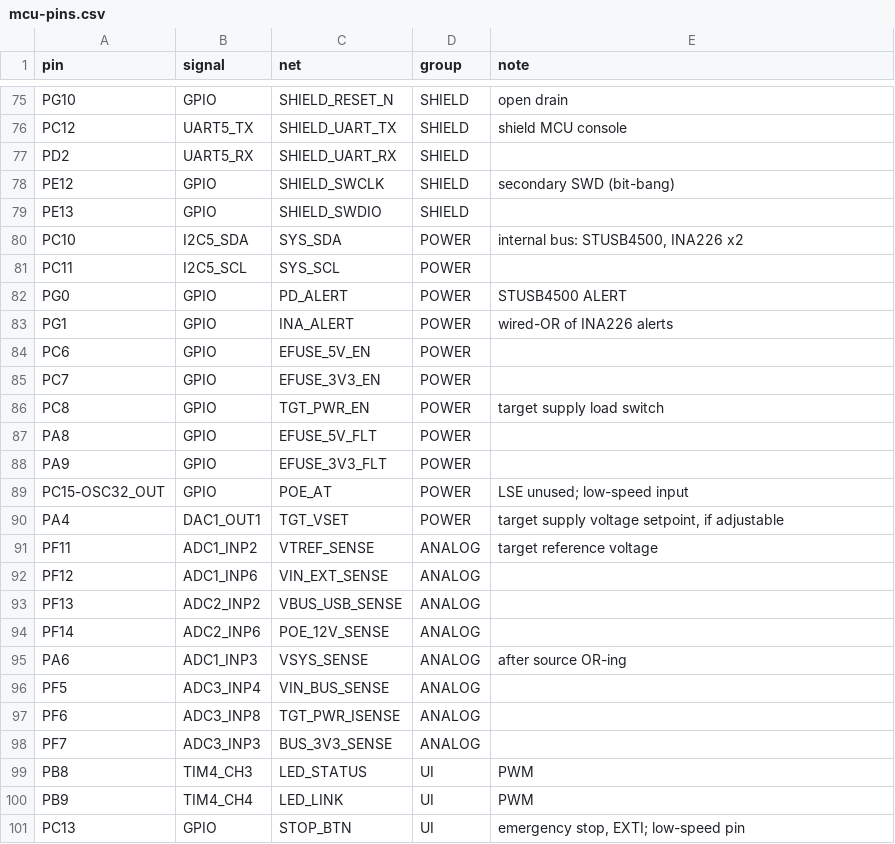
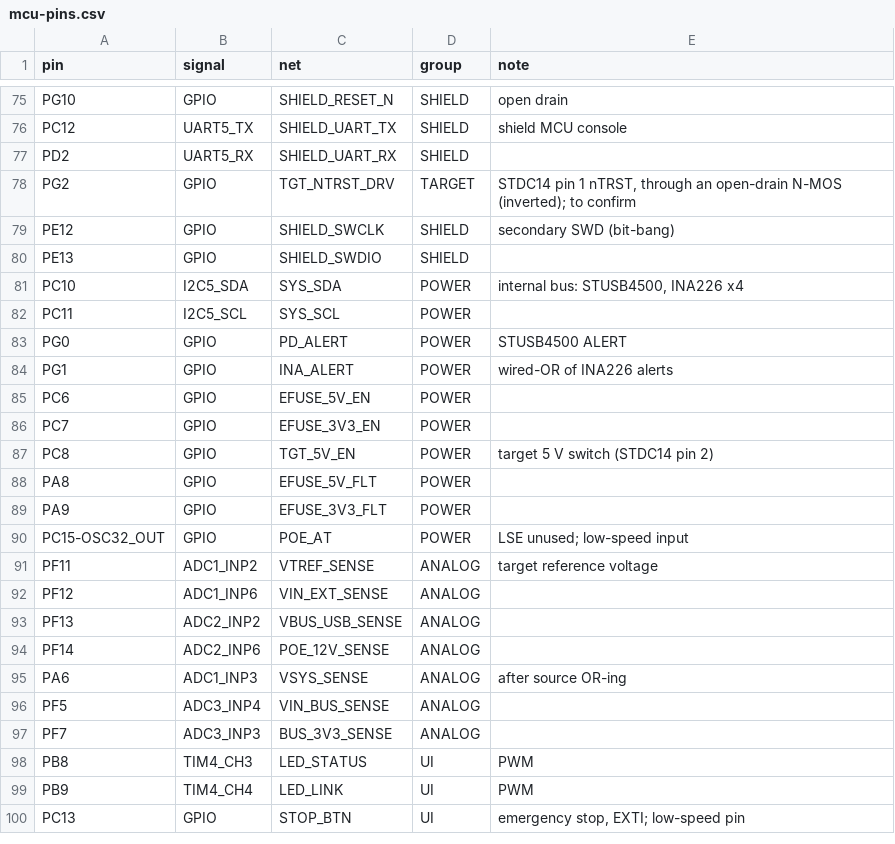
Before and after one commit to Otatiaro/archet, a CSV file: hardware/mcu-pins.csv, drawn as a sheet; only a part is shown, gaps mark what is left out.

```diff
--- a/hardware/mcu-pins.csv
+++ b/hardware/mcu-pins.csv
@@ -77,5 +77,6 @@ PC12,UART5_TX,SHIELD_UART_TX,SHIELD,shield MCU console
 PD2,UART5_RX,SHIELD_UART_RX,SHIELD,
+PG2,GPIO,TGT_NTRST_DRV,TARGET,"STDC14 pin 1 nTRST, through an open-drain N-MOS (inverted); to confirm"
 PE12,GPIO,SHIELD_SWCLK,SHIELD,secondary SWD (bit-bang)
 PE13,GPIO,SHIELD_SWDIO,SHIELD,
-PC10,I2C5_SDA,SYS_SDA,POWER,"internal bus: STUSB4500, INA226 x2"
+PC10,I2C5_SDA,SYS_SDA,POWER,"internal bus: STUSB4500, INA226 x4"
 PC11,I2C5_SCL,SYS_SCL,POWER,
@@ -85,3 +86,3 @@ PC6,GPIO,EFUSE_5V_EN,POWER,
 PC7,GPIO,EFUSE_3V3_EN,POWER,
-PC8,GPIO,TGT_PWR_EN,POWER,target supply load switch
+PC8,GPIO,TGT_5V_EN,POWER,target 5 V switch (STDC14 pin 2)
 PA8,GPIO,EFUSE_5V_FLT,POWER,
@@ -89,3 +90,2 @@ PA9,GPIO,EFUSE_3V3_FLT,POWER,
 PC15-OSC32_OUT,GPIO,POE_AT,POWER,"LSE unused; low-speed input"
-PA4,DAC1_OUT1,TGT_VSET,POWER,"target supply voltage setpoint, if adjustable"
 PF11,ADC1_INP2,VTREF_SENSE,ANALOG,target reference voltage
@@ -96,3 +96,2 @@ PA6,ADC1_INP3,VSYS_SENSE,ANALOG,after source OR-ing
 PF5,ADC3_INP4,VIN_BUS_SENSE,ANALOG,
-PF6,ADC3_INP8,TGT_PWR_ISENSE,ANALOG,
 PF7,ADC3_INP3,BUS_3V3_SENSE,ANALOG,
```
Also changed, not shown: hardware/connectors.csv, 1 other file.
